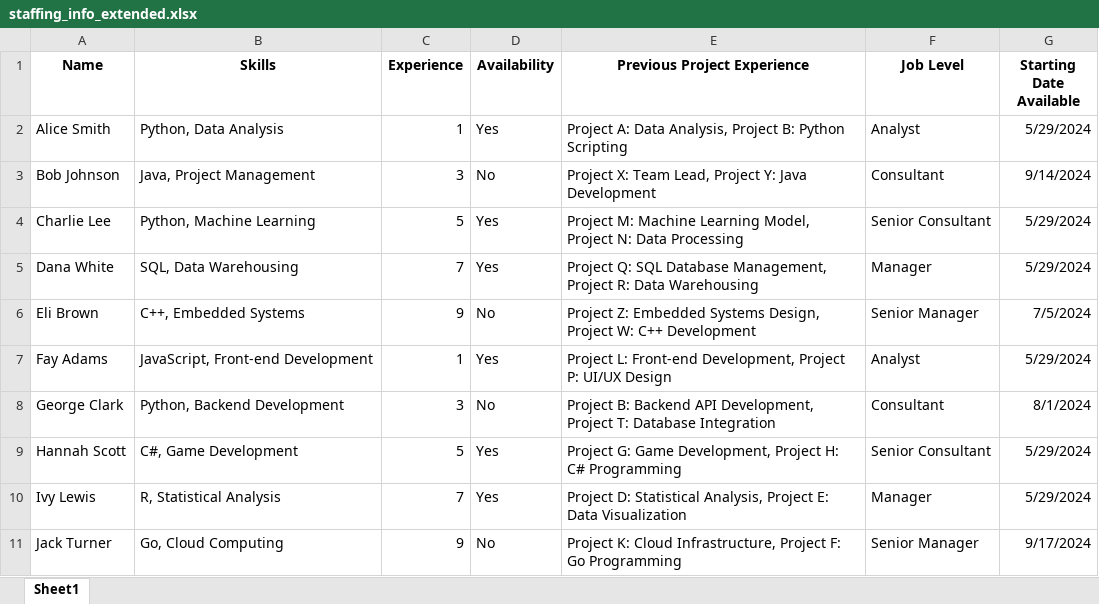
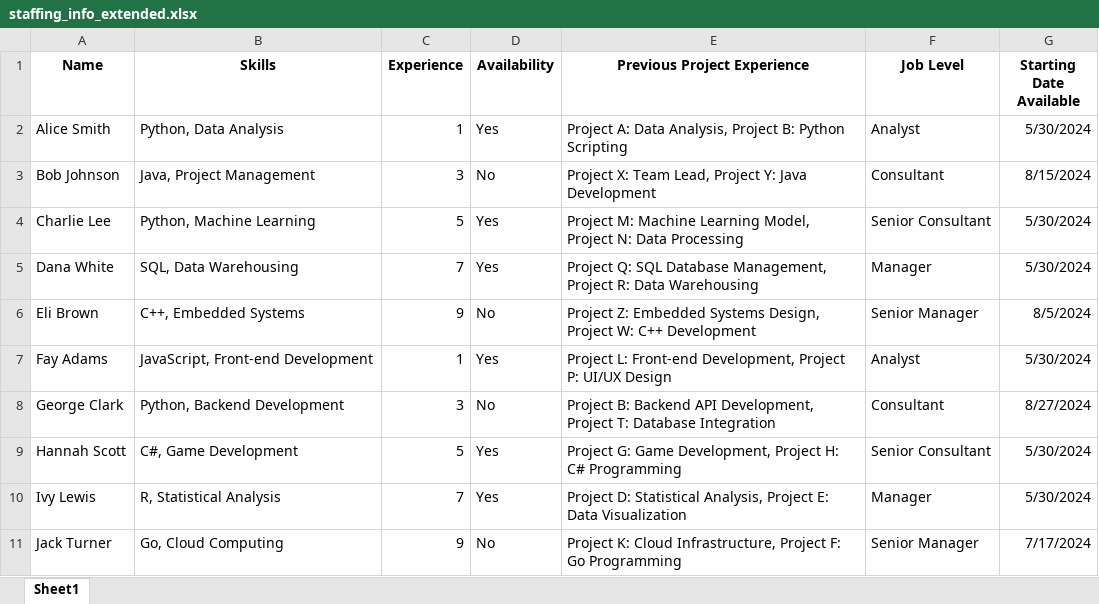
Before and after one commit to Olga-Konstantinova/internal-chat-bot, an Excel workbook: staffing_info_extended.xlsx, sheet Sheet1, drawn as a sheet; values as stored, in another font and other column widths than the file's, no borders; the diff names each change by its address in the sheet, - before the commit and + after, or states it on an @@ line.

Commit message:
data

```diff
--- a/staffing_info_extended.xlsx (sheet Sheet1)
+++ b/staffing_info_extended.xlsx (sheet Sheet1)
-G2 (Starting Date Available): 5/29/2024
+G2 (Starting Date Available): 5/30/2024
-G3 (Starting Date Available): 9/14/2024
+G3 (Starting Date Available): 8/15/2024
-G4:G5 (Starting Date Available): 5/29/2024
+G4:G5 (Starting Date Available): 5/30/2024
-G6 (Starting Date Available): 7/5/2024
+G6 (Starting Date Available): 8/5/2024
-G7 (Starting Date Available): 5/29/2024
+G7 (Starting Date Available): 5/30/2024
-G8 (Starting Date Available): 8/1/2024
+G8 (Starting Date Available): 8/27/2024
-G9:G10 (Starting Date Available): 5/29/2024
+G9:G10 (Starting Date Available): 5/30/2024
-G11 (Starting Date Available): 9/17/2024
+G11 (Starting Date Available): 7/17/2024
```
